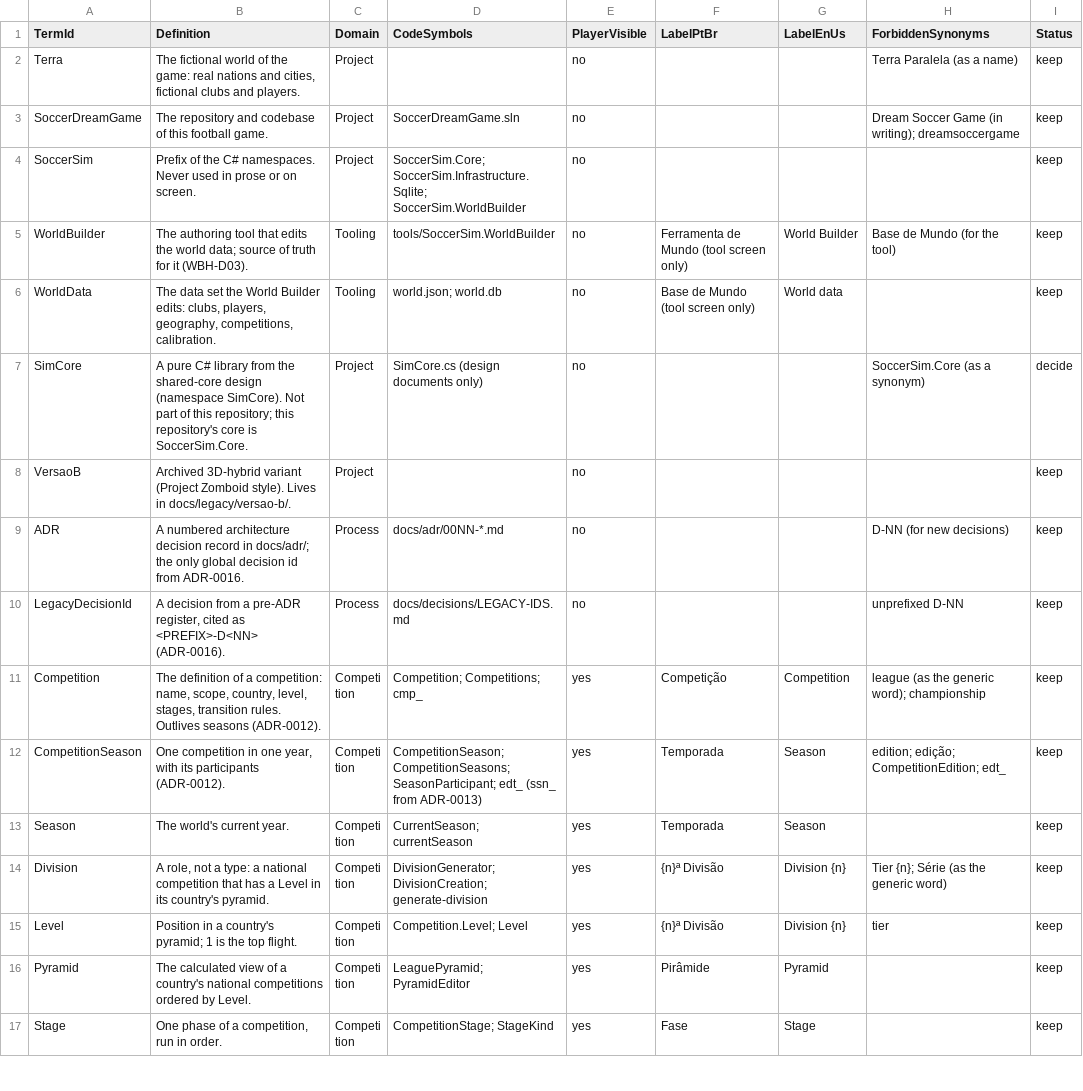
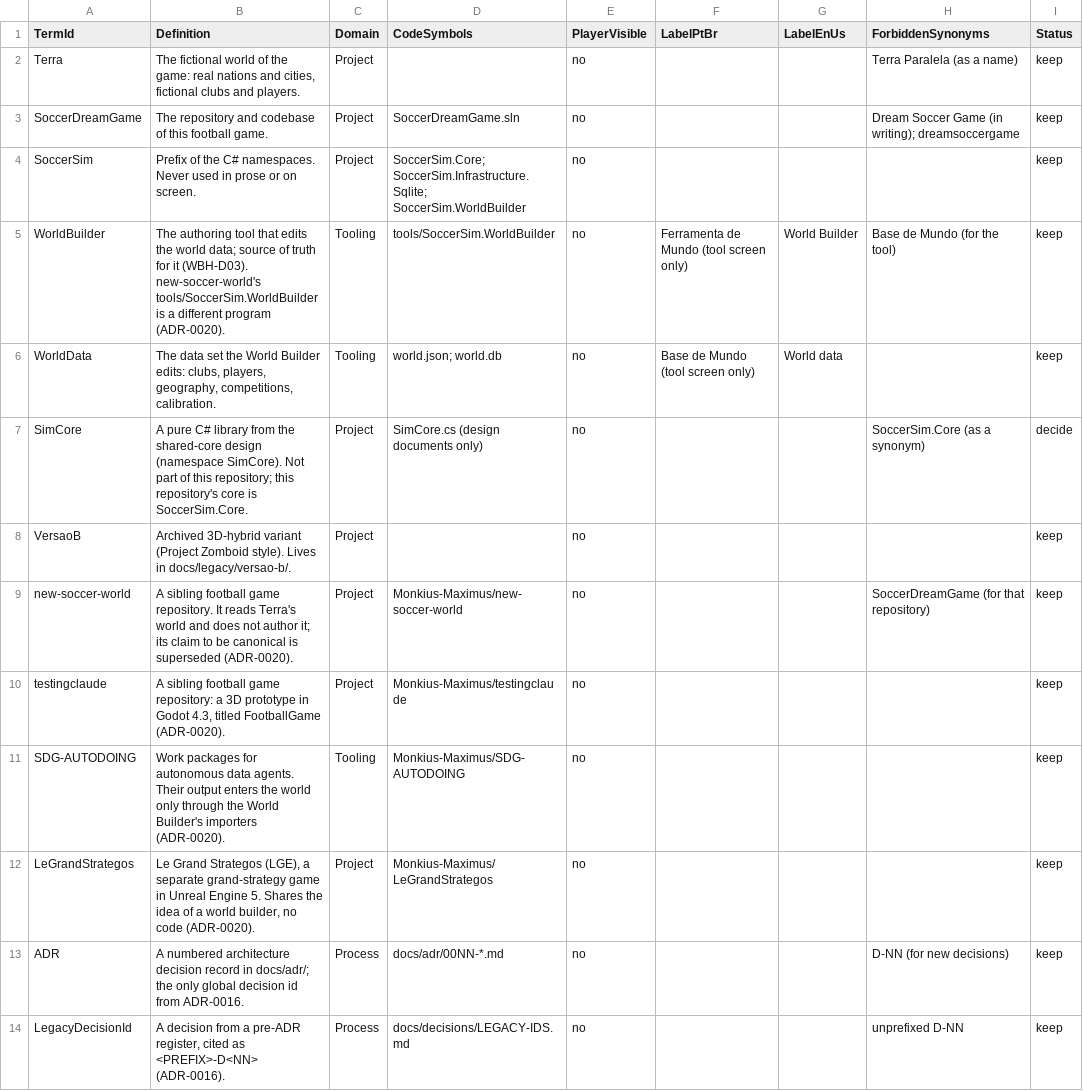
Before and after one commit to Monkius-Maximus/SoccerDreamGame, a CSV file: docs/TERMS.csv, drawn as a sheet; only a part is shown; the shorter side is filled out with more unchanged rows.

```diff
--- a/docs/TERMS.csv
+++ b/docs/TERMS.csv
@@ -4,3 +4,3 @@ SoccerDreamGame,The repository and codebase of this football game.,Project,Socce
 SoccerSim,Prefix of the C# namespaces. Never used in prose or on screen.,Project,SoccerSim.Core; SoccerSim.Infrastructure.Sqlite; SoccerSim.WorldBuilder,no,,,,keep
-WorldBuilder,The authoring tool that edits the world data; source of truth for it (WBH-D03).,Tooling,tools/SoccerSim.WorldBuilder,no,Ferramenta de Mundo (tool screen only),World Builder,Base de Mundo (for the tool),keep
+WorldBuilder,"The authoring tool that edits the world data; source of truth for it (WBH-D03). new-soccer-world's tools/SoccerSim.WorldBuilder is a different program (ADR-0020).",Tooling,tools/SoccerSim.WorldBuilder,no,Ferramenta de Mundo (tool screen only),World Builder,Base de Mundo (for the tool),keep
 WorldData,"The data set the World Builder edits: clubs, players, geography, competitions, calibration.",Tooling,world.json; world.db,no,Base de Mundo (tool screen only),World data,,keep
@@ -8,2 +8,6 @@ SimCore,A pure C# library from the shared-core design (namespace SimCore). Not p
 VersaoB,Archived 3D-hybrid variant (Project Zomboid style). Lives in docs/legacy/versao-b/.,Project,,no,,,,keep
+new-soccer-world,"A sibling football game repository. It reads Terra's world and does not author it; its claim to be canonical is superseded (ADR-0020).",Project,Monkius-Maximus/new-soccer-world,no,,,SoccerDreamGame (for that repository),keep
+testingclaude,"A sibling football game repository: a 3D prototype in Godot 4.3, titled FootballGame (ADR-0020).",Project,Monkius-Maximus/testingclaude,no,,,,keep
+SDG-AUTODOING,Work packages for autonomous data agents. Their output enters the world only through the World Builder's importers (ADR-0020).,Tooling,Monkius-Maximus/SDG-AUTODOING,no,,,,keep
+LeGrandStrategos,"Le Grand Strategos (LGE), a separate grand-strategy game in Unreal Engine 5. Shares the idea of a world builder, no code (ADR-0020).",Project,Monkius-Maximus/LeGrandStrategos,no,,,,keep
 ADR,A numbered architecture decision record in docs/adr/; the only global decision id from ADR-0016.,Process,docs/adr/00NN-*.md,no,,,D-NN (for new decisions),keep
```
Also changed, not shown: 4 other files.
